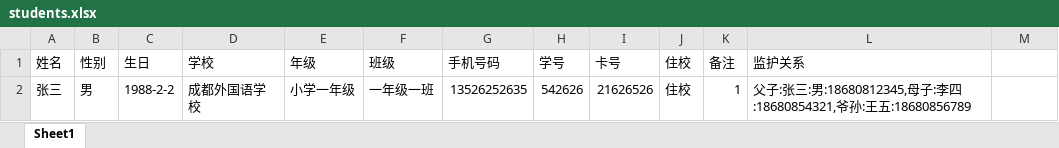
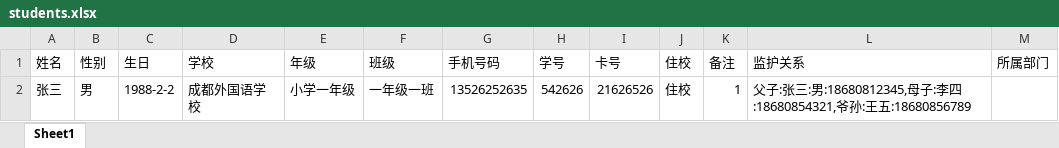
Before and after one commit to scifly/ptac, an Excel workbook: public/files/students.xlsx, sheet Sheet1, drawn as a sheet; values as stored, in another font and other column widths than the file's, no borders; the diff names each change by its address in the sheet, - before the commit and + after, or states it on an @@ line.

```diff
--- a/public/files/students.xlsx (sheet Sheet1)
+++ b/public/files/students.xlsx (sheet Sheet1)
-M1: (empty)
+M1: 所属部门
```
Also changed, not shown: public/files/educators.xlsx, 9 other files.
